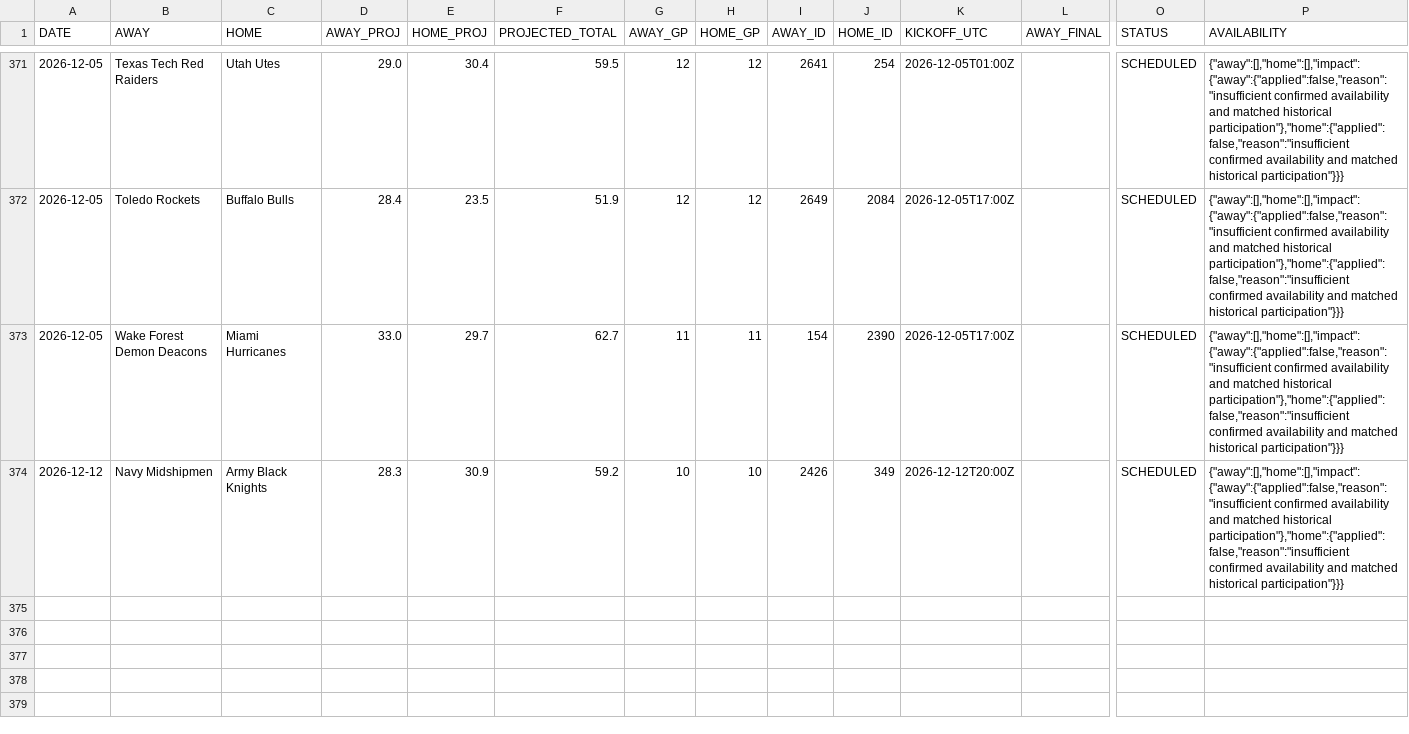
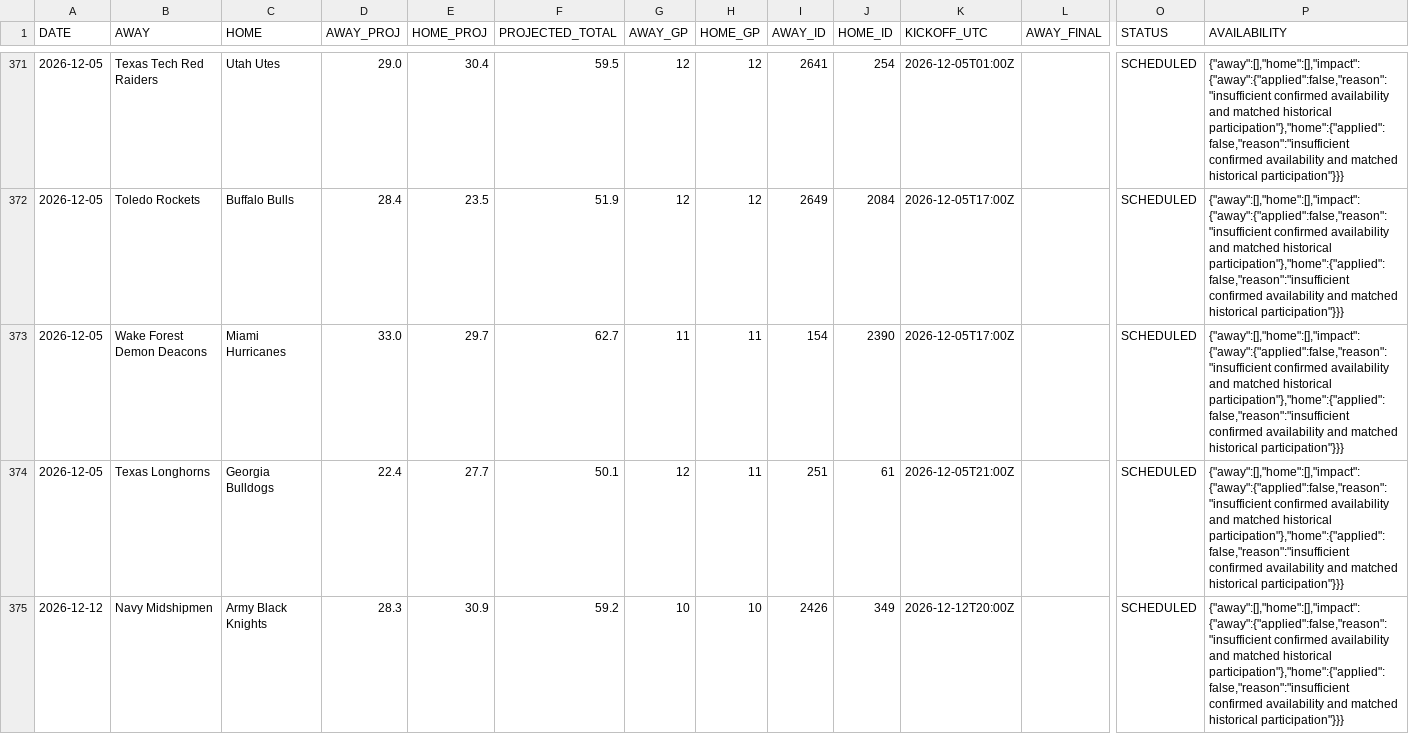
Before and after one commit to OnTilt829/PropPlus, a CSV file: data/cfb_projections.csv, drawn as a sheet; only a part is shown, gaps mark what is left out; rows hold the shown columns only; the diff names each change by its address in the sheet, - before the commit and + after, or states it on an @@ line.

```diff
--- a/data/cfb_projections.csv
+++ b/data/cfb_projections.csv
+row 374: 2026-12-05 | Texas Longhorns | Georgia Bulldogs | 22.4 | 27.7 | 50.1 | 12 | 11 | 251 | 61 | 2026-12-05T21:00Z |  | SCHEDULED | {"away":[],"home":[],"impact":{"away":{"applied":false,"reason":"insufficient confirmed availability and matched historical participation"},"home":{"applied":false,"reason":"insufficient confirmed availability and matched historical participation"}}}
```
Also changed, not shown: 2 other files.
